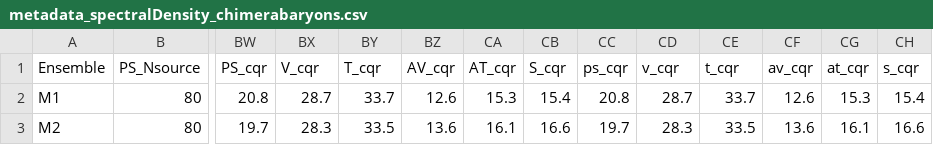
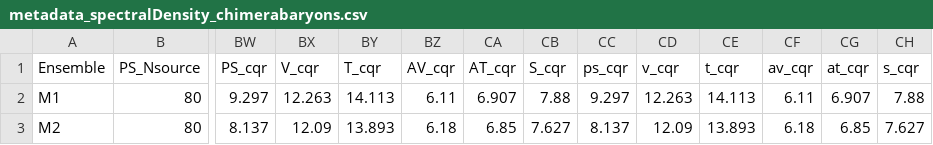
Before and after one commit to telos-collaboration/spectral_density_CB_mesons_2025, a CSV file: lsd_out/metadata/metadata_spectralDensity_chimerabaryons.csv, drawn as a sheet; only a part is shown, gaps mark what is left out; the diff covers the shown part only; the diff names each change by its address in the sheet, - before the commit and + after, or states it on an @@ line.

Commit message:
Fixes in convertion to tables

```diff
--- a/lsd_out/metadata/metadata_spectralDensity_chimerabaryons.csv
+++ b/lsd_out/metadata/metadata_spectralDensity_chimerabaryons.csv
-BW2 (PS_cqr): 20.8
+BW2 (PS_cqr): 9.297
-BX2 (V_cqr): 28.7
+BX2 (V_cqr): 12.263
-BY2 (T_cqr): 33.7
+BY2 (T_cqr): 14.113
-BZ2 (AV_cqr): 12.6
+BZ2 (AV_cqr): 6.11
-CA2 (AT_cqr): 15.3
+CA2 (AT_cqr): 6.907
-CB2 (S_cqr): 15.4
+CB2 (S_cqr): 7.88
-CC2 (ps_cqr): 20.8
+CC2 (ps_cqr): 9.297
-CD2 (v_cqr): 28.7
+CD2 (v_cqr): 12.263
-CE2 (t_cqr): 33.7
+CE2 (t_cqr): 14.113
-CF2 (av_cqr): 12.6
+CF2 (av_cqr): 6.11
-CG2 (at_cqr): 15.3
+CG2 (at_cqr): 6.907
-CH2 (s_cqr): 15.4
+CH2 (s_cqr): 7.88
-BW3 (PS_cqr): 19.7
+BW3 (PS_cqr): 8.137
-BX3 (V_cqr): 28.3
+BX3 (V_cqr): 12.09
-BY3 (T_cqr): 33.5
+BY3 (T_cqr): 13.893
-BZ3 (AV_cqr): 13.6
+BZ3 (AV_cqr): 6.18
-CA3 (AT_cqr): 16.1
+CA3 (AT_cqr): 6.85
-CB3 (S_cqr): 16.6
+CB3 (S_cqr): 7.627
-CC3 (ps_cqr): 19.7
+CC3 (ps_cqr): 8.137
-CD3 (v_cqr): 28.3
+CD3 (v_cqr): 12.09
-CE3 (t_cqr): 33.5
+CE3 (t_cqr): 13.893
-CF3 (av_cqr): 13.6
+CF3 (av_cqr): 6.18
-CG3 (at_cqr): 16.1
+CG3 (at_cqr): 6.85
-CH3 (s_cqr): 16.6
+CH3 (s_cqr): 7.627
```
Also changed, not shown: 36 edited cells elsewhere in this file, plateaus/metadata/ensemble_metadata.csv, 4 other files.
